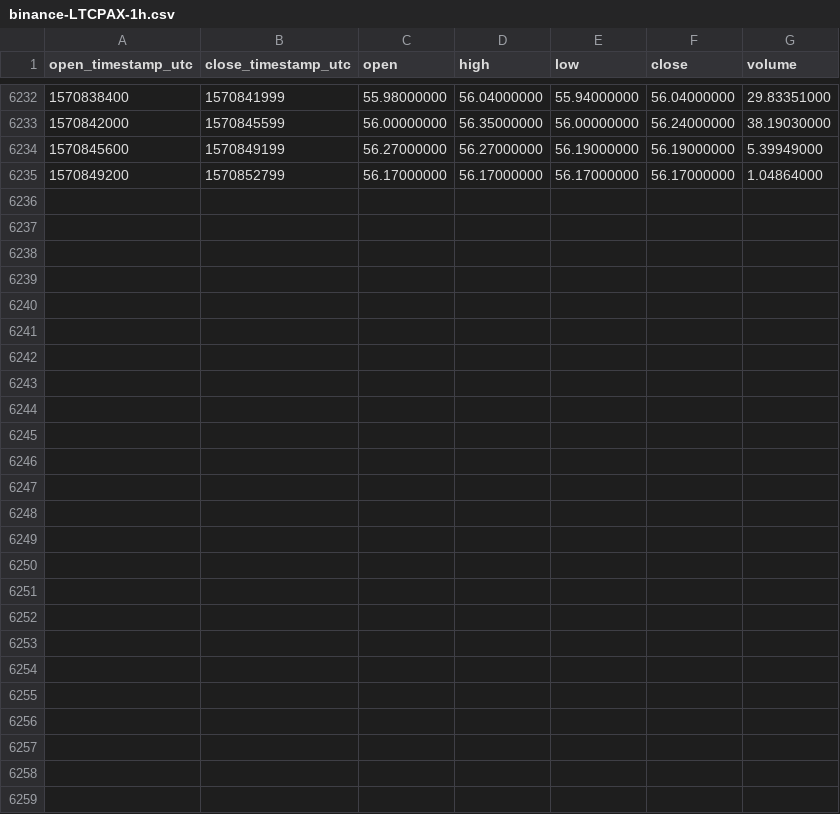
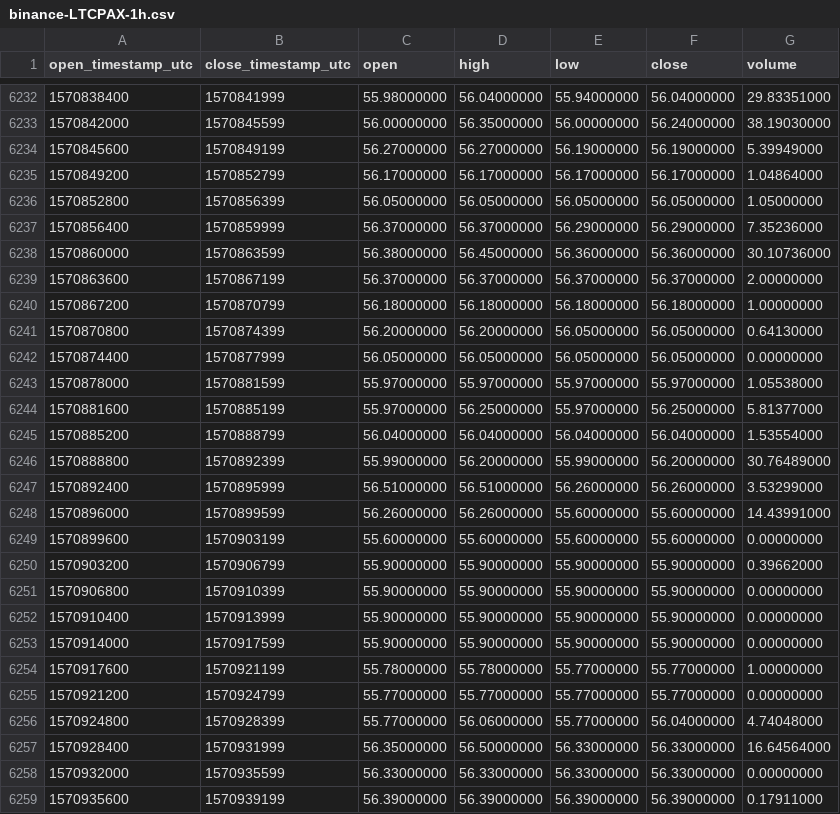
Before and after one commit to cryptobigbro/binance-LTCPAX, a CSV file: binance-LTCPAX-1h.csv, drawn as a sheet; only a part is shown, gaps mark what is left out; the diff names each change by its address in the sheet, - before the commit and + after, or states it on an @@ line.

Commit message:
Update OHLCV data.

```diff
--- a/binance-LTCPAX-1h.csv
+++ b/binance-LTCPAX-1h.csv
+row 6236: 1570852800 | 1570856399 | 56.05000000 | 56.05000000 | 56.05000000 | 56.05000000 | 1.05000000
+row 6237: 1570856400 | 1570859999 | 56.37000000 | 56.37000000 | 56.29000000 | 56.29000000 | 7.35236000
+row 6238: 1570860000 | 1570863599 | 56.38000000 | 56.45000000 | 56.36000000 | 56.36000000 | 30.10736000
+row 6239: 1570863600 | 1570867199 | 56.37000000 | 56.37000000 | 56.37000000 | 56.37000000 | 2.00000000
+row 6240: 1570867200 | 1570870799 | 56.18000000 | 56.18000000 | 56.18000000 | 56.18000000 | 1.00000000
+row 6241: 1570870800 | 1570874399 | 56.20000000 | 56.20000000 | 56.05000000 | 56.05000000 | 0.64130000
+row 6242: 1570874400 | 1570877999 | 56.05000000 | 56.05000000 | 56.05000000 | 56.05000000 | 0.00000000
+row 6243: 1570878000 | 1570881599 | 55.97000000 | 55.97000000 | 55.97000000 | 55.97000000 | 1.05538000
+row 6244: 1570881600 | 1570885199 | 55.97000000 | 56.25000000 | 55.97000000 | 56.25000000 | 5.81377000
+row 6245: 1570885200 | 1570888799 | 56.04000000 | 56.04000000 | 56.04000000 | 56.04000000 | 1.53554000
+row 6246: 1570888800 | 1570892399 | 55.99000000 | 56.20000000 | 55.99000000 | 56.20000000 | 30.76489000
+row 6247: 1570892400 | 1570895999 | 56.51000000 | 56.51000000 | 56.26000000 | 56.26000000 | 3.53299000
+row 6248: 1570896000 | 1570899599 | 56.26000000 | 56.26000000 | 55.60000000 | 55.60000000 | 14.43991000
+row 6249: 1570899600 | 1570903199 | 55.60000000 | 55.60000000 | 55.60000000 | 55.60000000 | 0.00000000
+row 6250: 1570903200 | 1570906799 | 55.90000000 | 55.90000000 | 55.90000000 | 55.90000000 | 0.39662000
+row 6251: 1570906800 | 1570910399 | 55.90000000 | 55.90000000 | 55.90000000 | 55.90000000 | 0.00000000
+row 6252: 1570910400 | 1570913999 | 55.90000000 | 55.90000000 | 55.90000000 | 55.90000000 | 0.00000000
+row 6253: 1570914000 | 1570917599 | 55.90000000 | 55.90000000 | 55.90000000 | 55.90000000 | 0.00000000
+row 6254: 1570917600 | 1570921199 | 55.78000000 | 55.78000000 | 55.77000000 | 55.77000000 | 1.00000000
+row 6255: 1570921200 | 1570924799 | 55.77000000 | 55.77000000 | 55.77000000 | 55.77000000 | 0.00000000
+row 6256: 1570924800 | 1570928399 | 55.77000000 | 56.06000000 | 55.77000000 | 56.04000000 | 4.74048000
+row 6257: 1570928400 | 1570931999 | 56.35000000 | 56.50000000 | 56.33000000 | 56.33000000 | 16.64564000
+row 6258: 1570932000 | 1570935599 | 56.33000000 | 56.33000000 | 56.33000000 | 56.33000000 | 0.00000000
+row 6259: 1570935600 | 1570939199 | 56.39000000 | 56.39000000 | 56.39000000 | 56.39000000 | 0.17911000
```
Also changed, not shown: binance-LTCPAX-1d.csv.
